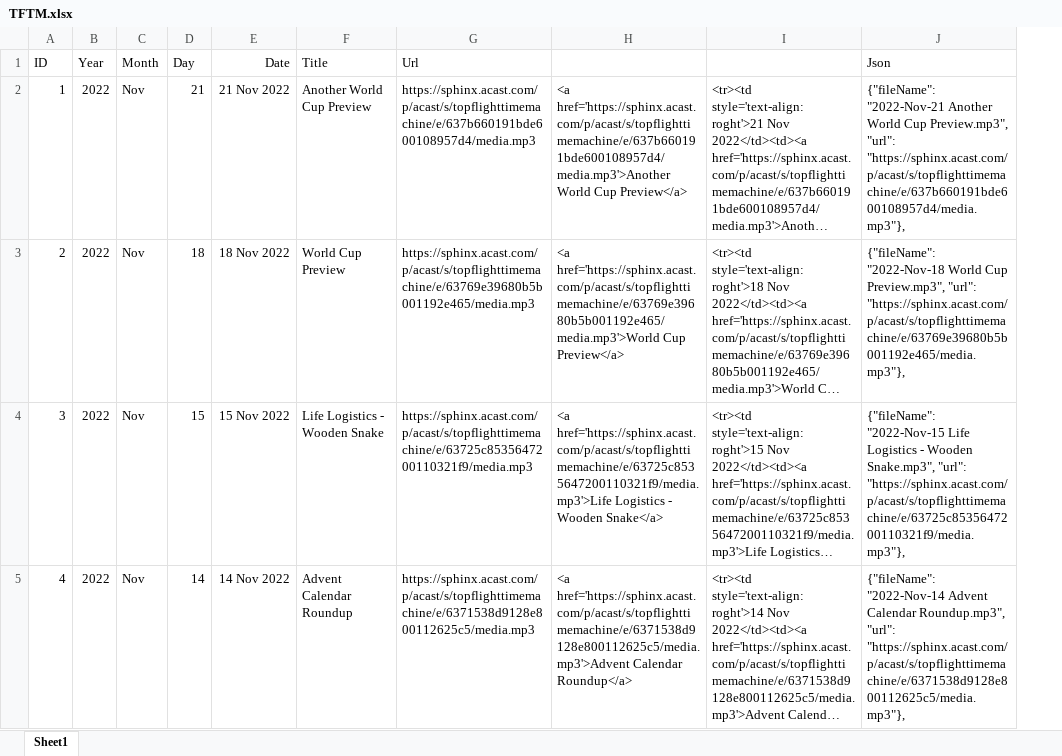
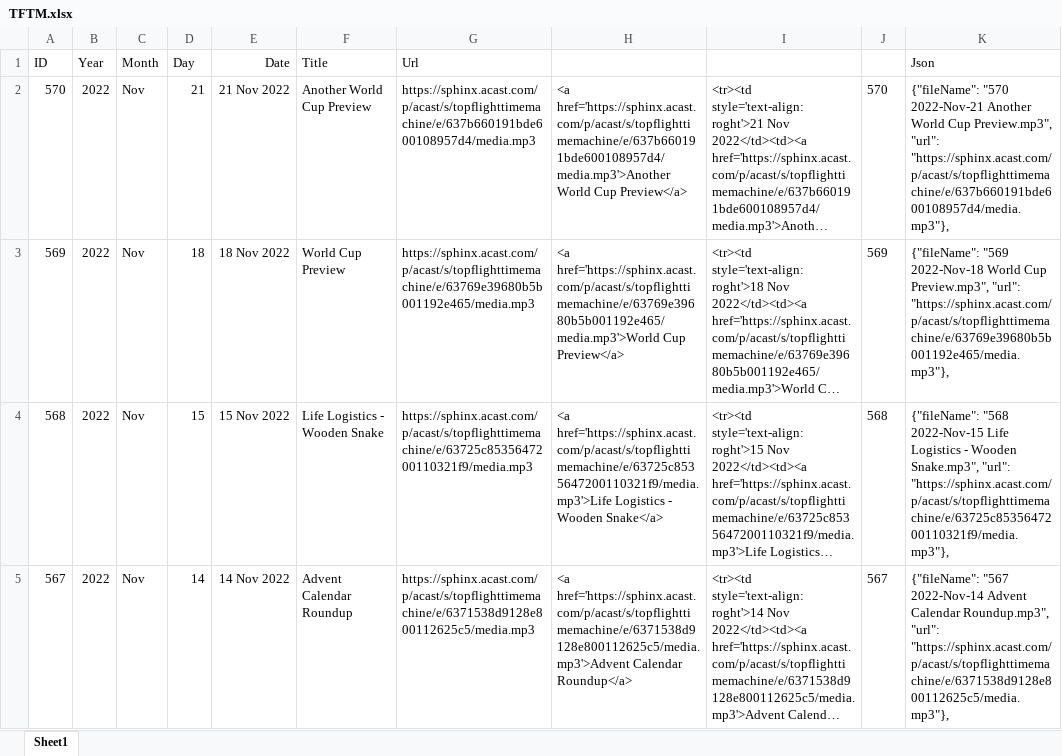
Before and after one commit to BertyBasset/Tft, an Excel workbook: TFTM.xlsx, sheet Sheet1, drawn as a sheet; only a part is shown; long unchanged cells end in …; values as stored, in another font and other column widths than the file's, no borders; addresses are those after the commit; the diff covers the shown part only; the diff names each change by its address in the sheet, - before the commit and + after, or states it on an @@ line.

```diff
--- a/TFTM.xlsx (sheet Sheet1)
+++ b/TFTM.xlsx (sheet Sheet1)
+column J, rows 2-5: 570 | 569 | 568 | 567
-A2 (ID): 1
+A2 (ID): 570
-K2 (Json): {"fileName": "2022-Nov-21 Another World…
+K2 (Json): {"fileName": "570 2022-Nov-21 Another World…
-A3 (ID): 2
+A3 (ID): 569
-K3 (Json): {"fileName": "2022-Nov-18 World Cup…
+K3 (Json): {"fileName": "569 2022-Nov-18 World Cup…
-A4 (ID): 3
+A4 (ID): 568
-K4 (Json): {"fileName": "2022-Nov-15 Life Logistics…
+K4 (Json): {"fileName": "568 2022-Nov-15 Life Logistics…
-A5 (ID): 4
+A5 (ID): 567
-K5 (Json): {"fileName": "2022-Nov-14 Advent Calendar…
+K5 (Json): {"fileName": "567 2022-Nov-14 Advent Calendar…
```
Also changed, not shown: 1132 edited cells elsewhere in this sheet, 9 other files.
